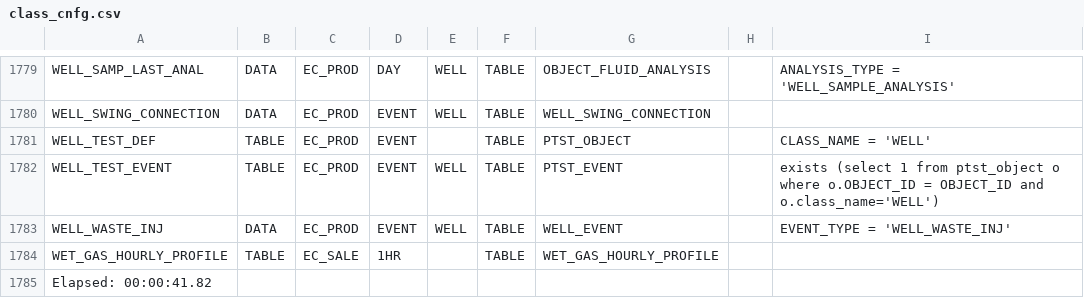
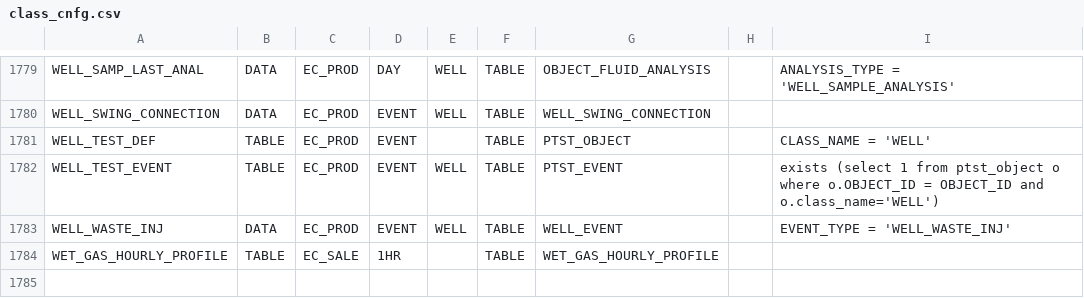
Before and after one commit to gurpreet19/ec198392_wht, a CSV file: Database/configuration/03_01_UCMT/class_versions/10.3.SP06_WST/class_cnfg.csv, drawn as a sheet; only a part is shown, gaps mark what is left out; the diff names each change by its address in the sheet, - before the commit and + after, or states it on an @@ line.

```diff
--- a/Database/configuration/03_01_UCMT/class_versions/10.3.SP06_WST/class_cnfg.csv
+++ b/Database/configuration/03_01_UCMT/class_versions/10.3.SP06_WST/class_cnfg.csv
-row 1785: Elapsed: 00:00:41.82
```
Also changed, not shown: Database/configuration/03_01_UCMT/class_versions/10.3.SP06_WST/class_dependency_cnfg.csv, Database/configuration/03_01_UCMT/class_versions/10.3.SP06_WST/class_property_cnfg.csv, 6 other files.
